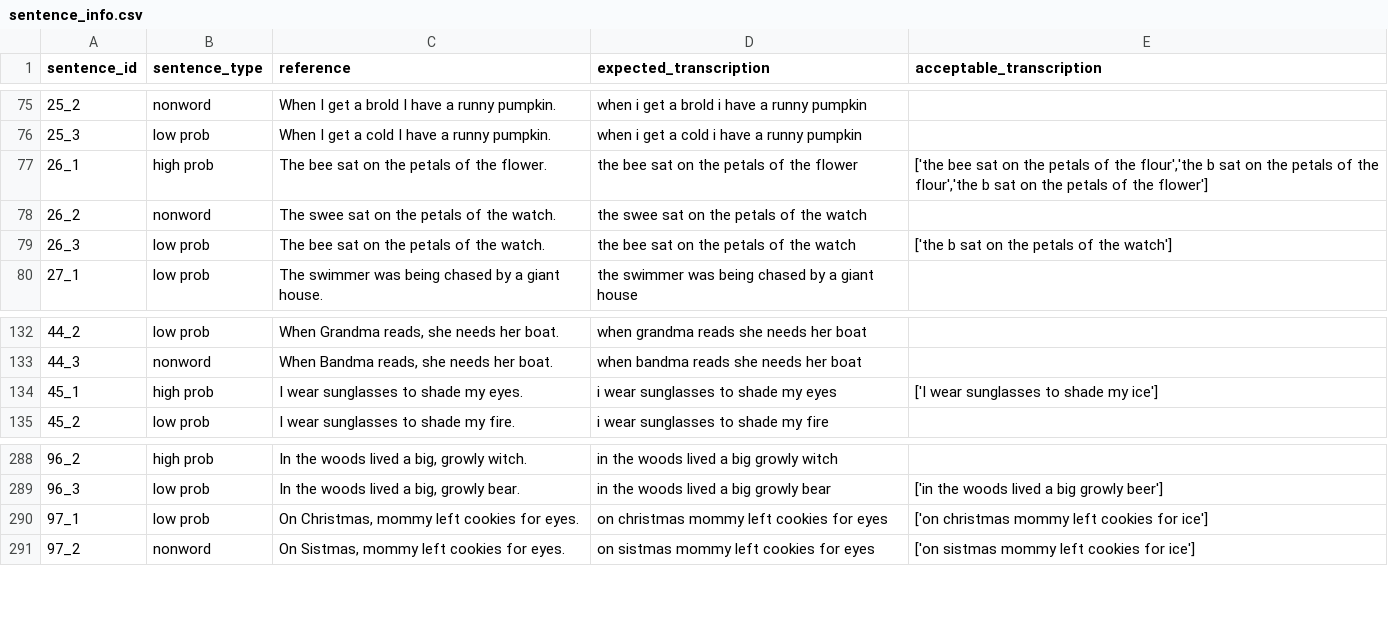
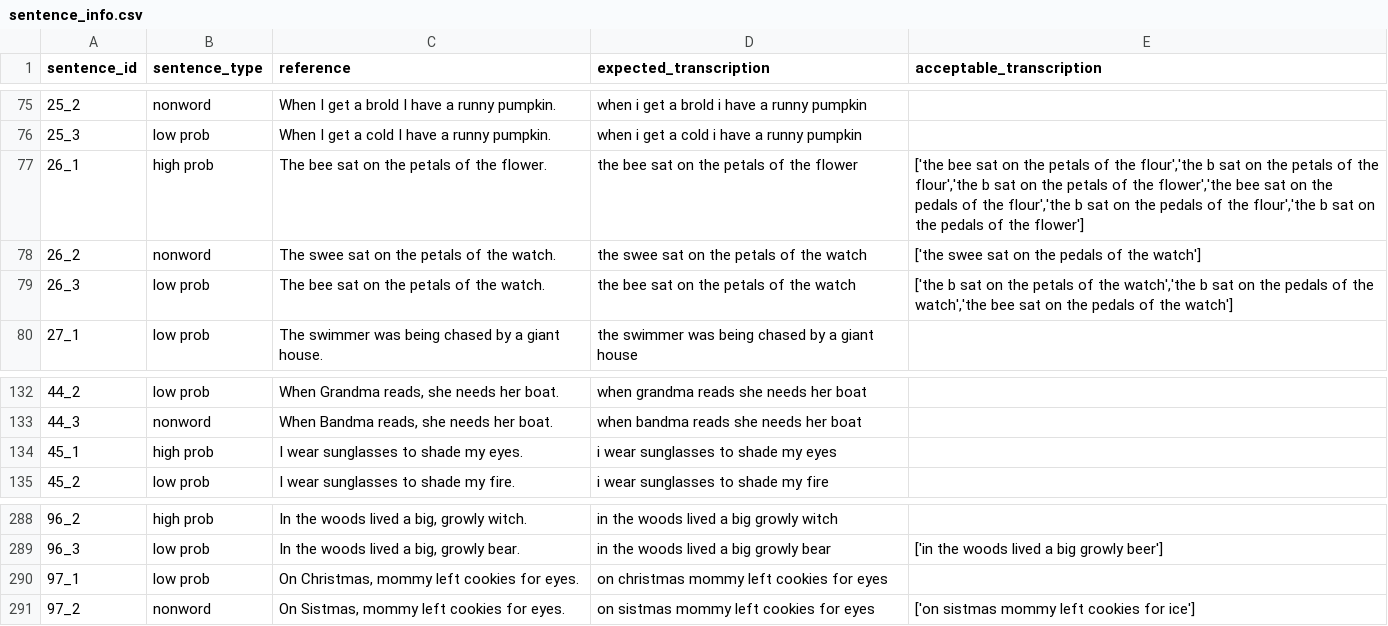
Before and after one commit to oishani-b/sentence_transcription, a CSV file: sentence_info.csv, drawn as a sheet; only a part is shown, gaps mark what is left out.

Commit message:
updated sentence_info file

```diff
--- a/sentence_info.csv
+++ b/sentence_info.csv
@@ -76,5 +76,5 @@ sentence_id,sentence_type,reference,expected_transcription,acceptable_transcript
 25_3,low prob,When I get a cold I have a runny pumpkin.,when i get a cold i have a runny pumpkin,
-26_1,high prob,The bee sat on the petals of the flower.,the bee sat on the petals of the flower,"['the bee sat on the petals of the flour','the b sat on the petals of the flour','the b sat on the petals of the flower']"
-26_2,nonword,The swee sat on the petals of the watch.,the swee sat on the petals of the watch,
-26_3,low prob,The bee sat on the petals of the watch.,the bee sat on the petals of the watch,['the b sat on the petals of the watch']
+26_1,high prob,The bee sat on the petals of the flower.,the bee sat on the petals of the flower,"['the bee sat on the petals of the flour','the b sat on the petals of the flour','the b sat on the petals of the flower','the bee sat on the pedals of the flour','the b sat on the pedals of the flour','the b sat on the pedals of the flower']"
+26_2,nonword,The swee sat on the petals of the watch.,the swee sat on the petals of the watch,['the swee sat on the pedals of the watch']
+26_3,low prob,The bee sat on the petals of the watch.,the bee sat on the petals of the watch,"['the b sat on the petals of the watch','the b sat on the pedals of the watch','the bee sat on the pedals of the watch']"
 27_1,low prob,The swimmer was being chased by a giant house.,the swimmer was being chased by a giant house,
@@ -133,3 +133,3 @@ sentence_id,sentence_type,reference,expected_transcription,acceptable_transcript
 44_3,nonword,"When Bandma reads, she needs her boat.",when bandma reads she needs her boat,
-45_1,high prob,I wear sunglasses to shade my eyes.,i wear sunglasses to shade my eyes,['I wear sunglasses to shade my ice']
+45_1,high prob,I wear sunglasses to shade my eyes.,i wear sunglasses to shade my eyes,
 45_2,low prob,I wear sunglasses to shade my fire.,i wear sunglasses to shade my fire,
@@ -289,3 +289,3 @@ sentence_id,sentence_type,reference,expected_transcription,acceptable_transcript
 96_3,low prob,"In the woods lived a big, growly bear.",in the woods lived a big growly bear,['in the woods lived a big growly beer']
-97_1,low prob,"On Christmas, mommy left cookies for eyes.",on christmas mommy left cookies for eyes,['on christmas mommy left cookies for ice']
+97_1,low prob,"On Christmas, mommy left cookies for eyes.",on christmas mommy left cookies for eyes,
 97_2,nonword,"On Sistmas, mommy left cookies for eyes.",on sistmas mommy left cookies for eyes,['on sistmas mommy left cookies for ice']
```
